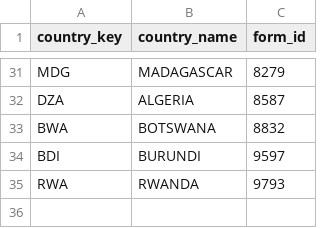
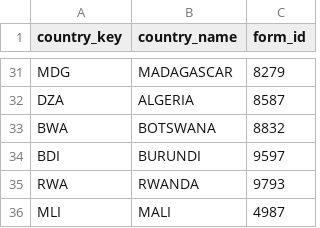
Before and after one commit to Go-toure/AFRO-Independant-Monitoring-data-workflow, a CSV file: config/country_forms.csv, drawn as a sheet; only a part is shown, gaps mark what is left out; the diff names each change by its address in the sheet, - before the commit and + after, or states it on an @@ line.

Commit message:
Add Mali IM form 4987 to the form list

```diff
--- a/config/country_forms.csv
+++ b/config/country_forms.csv
+row 36: MLI | MALI | 4987
```
Also changed, not shown: 1 other file.
